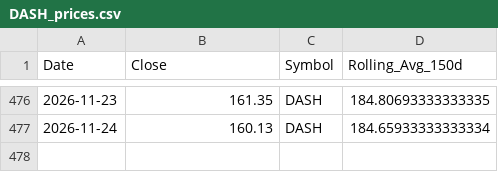
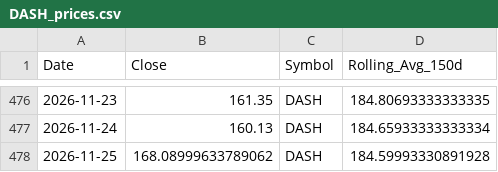
Before and after one commit to yanivvi/stocksmania, a CSV file: data/DASH_prices.csv, drawn as a sheet; only a part is shown, gaps mark what is left out.

```diff
--- a/data/DASH_prices.csv
+++ b/data/DASH_prices.csv
@@ -477 +477,2 @@ Date,Close,Symbol,Rolling_Avg_150d
 2026-11-24,160.13,DASH,184.65933333333334
+2026-11-25,168.08999633789062,DASH,184.59993330891928
```
Also changed, not shown: data/ALAB_prices.csv, data/CHKP_prices.csv, 28 other files.
